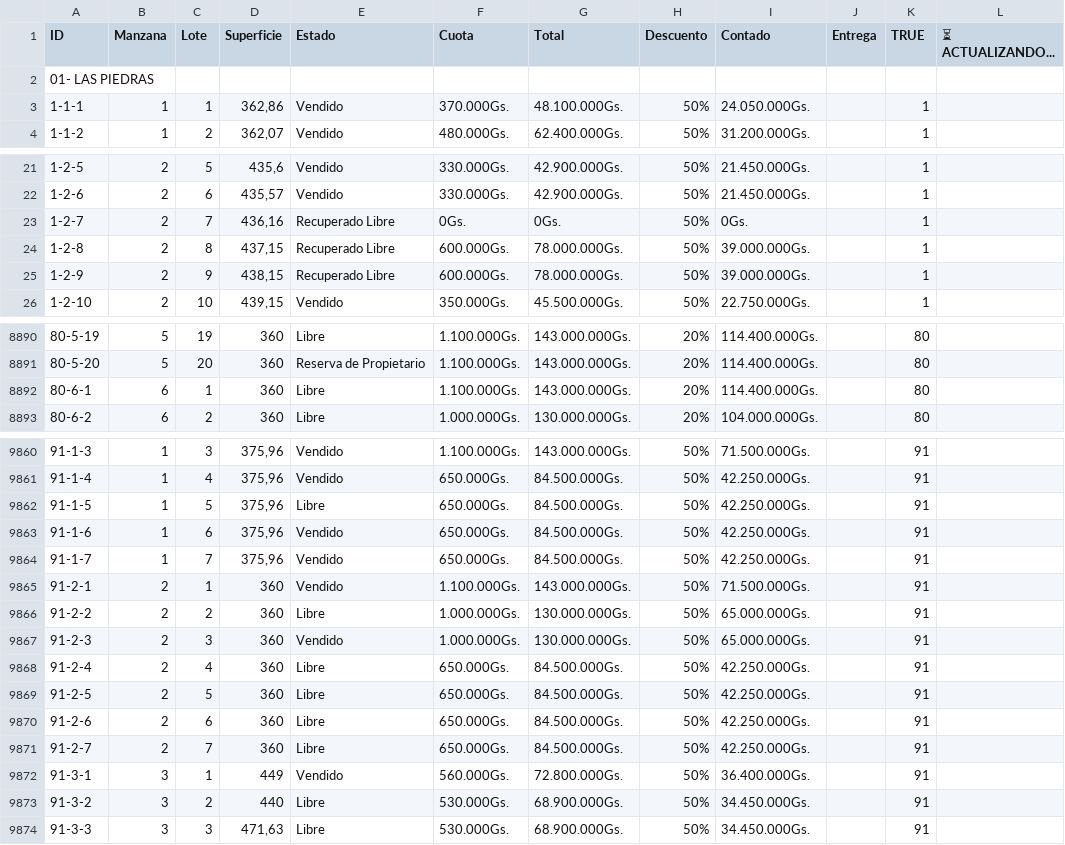
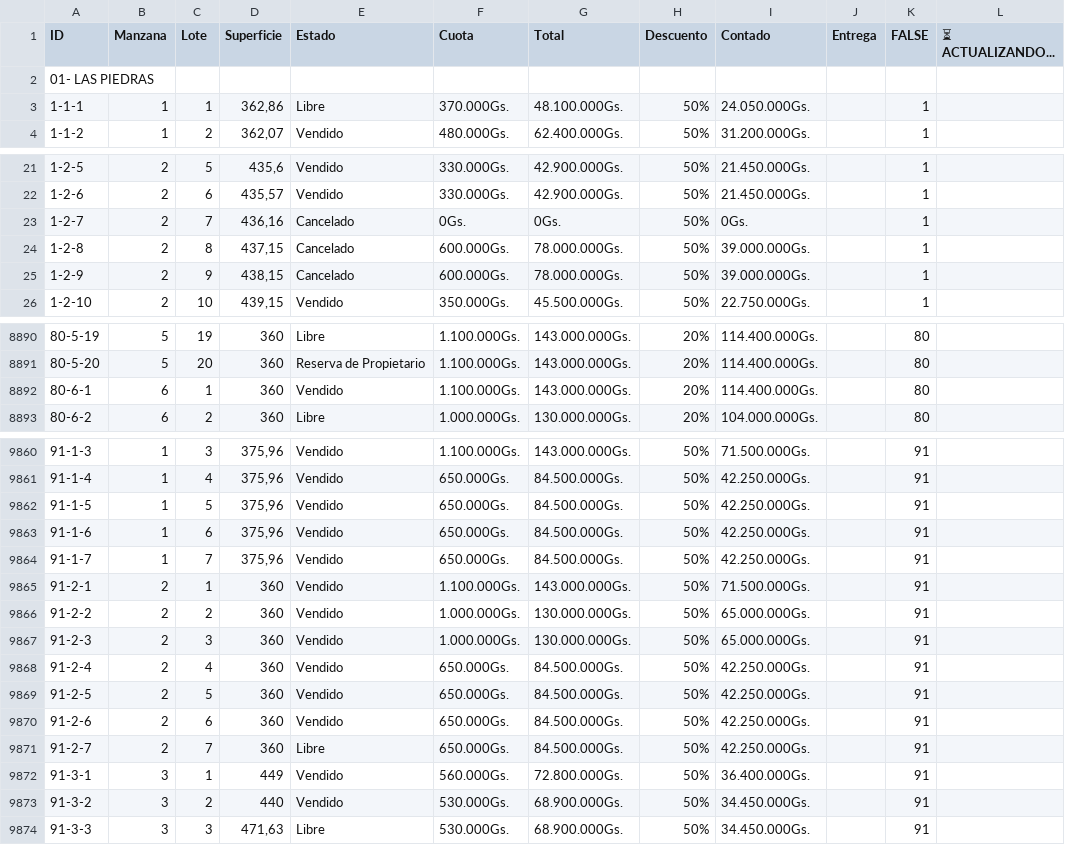
Before and after one commit to NISAWEBAPP/WEB-APP, a CSV file: NISA TABLA.csv, drawn as a sheet; only a part is shown, gaps mark what is left out.

Commit message:
Update from Sheet: 1/6/2026, 9:26:56 AM

```diff
--- a/NISA TABLA.csv
+++ b/NISA TABLA.csv
@@ -1,4 +1,4 @@
-ID,Manzana,Lote,Superficie,Estado,Cuota,Total,Descuento,Contado,Entrega ,TRUE,⏳ ACTUALIZANDO...
+ID,Manzana,Lote,Superficie,Estado,Cuota,Total,Descuento,Contado,Entrega ,FALSE,⏳ ACTUALIZANDO...
 01- LAS PIEDRAS,,,,,,,,,,,
-1-1-1,1,1,"362,86",Vendido,370.000Gs.,48.100.000Gs.,50%,24.050.000Gs.,,1,
+1-1-1,1,1,"362,86",Libre,370.000Gs.,48.100.000Gs.,50%,24.050.000Gs.,,1,
 1-1-2,1,2,"362,07",Vendido,480.000Gs.,62.400.000Gs.,50%,31.200.000Gs.,,1,
@@ -22,5 +22,5 @@ ID,Manzana,Lote,Superficie,Estado,Cuota,Total,Descuento,Contado,Entrega ,TRUE,
 1-2-6,2,6,"435,57",Vendido,330.000Gs.,42.900.000Gs.,50%,21.450.000Gs.,,1,
-1-2-7,2,7,"436,16",Recuperado Libre,0Gs.,0Gs.,50%,0Gs.,,1,
-1-2-8,2,8,"437,15",Recuperado Libre,600.000Gs.,78.000.000Gs.,50%,39.000.000Gs.,,1,
-1-2-9,2,9,"438,15",Recuperado Libre,600.000Gs.,78.000.000Gs.,50%,39.000.000Gs.,,1,
+1-2-7,2,7,"436,16",Cancelado,0Gs.,0Gs.,50%,0Gs.,,1,
+1-2-8,2,8,"437,15",Cancelado,600.000Gs.,78.000.000Gs.,50%,39.000.000Gs.,,1,
+1-2-9,2,9,"438,15",Cancelado,600.000Gs.,78.000.000Gs.,50%,39.000.000Gs.,,1,
 1-2-10,2,10,"439,15",Vendido,350.000Gs.,45.500.000Gs.,50%,22.750.000Gs.,,1,
@@ -8891,3 +8891,3 @@ ID,Manzana,Lote,Superficie,Estado,Cuota,Total,Descuento,Contado,Entrega ,TRUE,
 80-5-20,5,20,360,Reserva de Propietario,1.100.000Gs.,143.000.000Gs.,20%,114.400.000Gs.,,80,
-80-6-1,6,1,360,Libre,1.100.000Gs.,143.000.000Gs.,20%,114.400.000Gs.,,80,
+80-6-1,6,1,360,Vendido,1.100.000Gs.,143.000.000Gs.,20%,114.400.000Gs.,,80,
 80-6-2,6,2,360,Libre,1.000.000Gs.,130.000.000Gs.,20%,104.000.000Gs.,,80,
@@ -9861,3 +9861,3 @@ ID,Manzana,Lote,Superficie,Estado,Cuota,Total,Descuento,Contado,Entrega ,TRUE,
 91-1-4,1,4,"375,96",Vendido,650.000Gs.,84.500.000Gs.,50%,42.250.000Gs.,,91,
-91-1-5,1,5,"375,96",Libre,650.000Gs.,84.500.000Gs.,50%,42.250.000Gs.,,91,
+91-1-5,1,5,"375,96",Vendido,650.000Gs.,84.500.000Gs.,50%,42.250.000Gs.,,91,
 91-1-6,1,6,"375,96",Vendido,650.000Gs.,84.500.000Gs.,50%,42.250.000Gs.,,91,
@@ -9865,10 +9865,10 @@ ID,Manzana,Lote,Superficie,Estado,Cuota,Total,Descuento,Contado,Entrega ,TRUE,
 91-2-1,2,1,360,Vendido,1.100.000Gs.,143.000.000Gs.,50%,71.500.000Gs.,,91,
-91-2-2,2,2,360,Libre,1.000.000Gs.,130.000.000Gs.,50%,65.000.000Gs.,,91,
+91-2-2,2,2,360,Vendido,1.000.000Gs.,130.000.000Gs.,50%,65.000.000Gs.,,91,
 91-2-3,2,3,360,Vendido,1.000.000Gs.,130.000.000Gs.,50%,65.000.000Gs.,,91,
-91-2-4,2,4,360,Libre,650.000Gs.,84.500.000Gs.,50%,42.250.000Gs.,,91,
-91-2-5,2,5,360,Libre,650.000Gs.,84.500.000Gs.,50%,42.250.000Gs.,,91,
-91-2-6,2,6,360,Libre,650.000Gs.,84.500.000Gs.,50%,42.250.000Gs.,,91,
+91-2-4,2,4,360,Vendido,650.000Gs.,84.500.000Gs.,50%,42.250.000Gs.,,91,
+91-2-5,2,5,360,Vendido,650.000Gs.,84.500.000Gs.,50%,42.250.000Gs.,,91,
+91-2-6,2,6,360,Vendido,650.000Gs.,84.500.000Gs.,50%,42.250.000Gs.,,91,
 91-2-7,2,7,360,Libre,650.000Gs.,84.500.000Gs.,50%,42.250.000Gs.,,91,
 91-3-1,3,1,449,Vendido,560.000Gs.,72.800.000Gs.,50%,36.400.000Gs.,,91,
-91-3-2,3,2,440,Libre,530.000Gs.,68.900.000Gs.,50%,34.450.000Gs.,,91,
+91-3-2,3,2,440,Vendido,530.000Gs.,68.900.000Gs.,50%,34.450.000Gs.,,91,
 91-3-3,3,3,"471,63",Libre,530.000Gs.,68.900.000Gs.,50%,34.450.000Gs.,,91,
```
